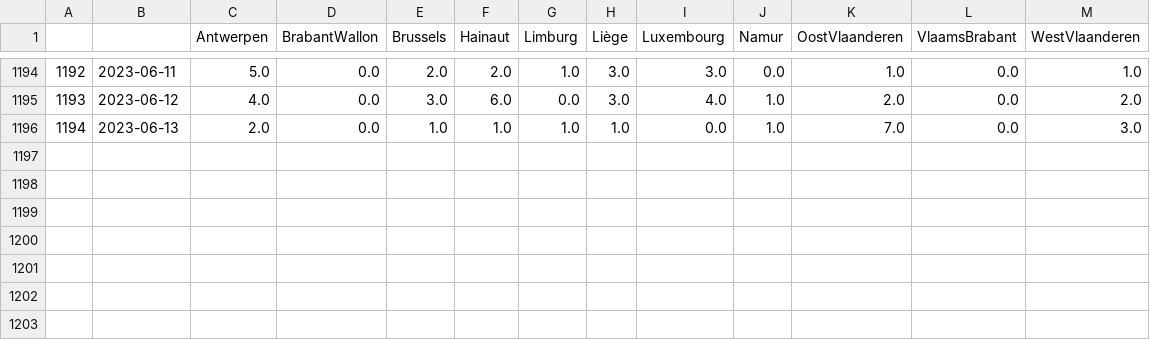
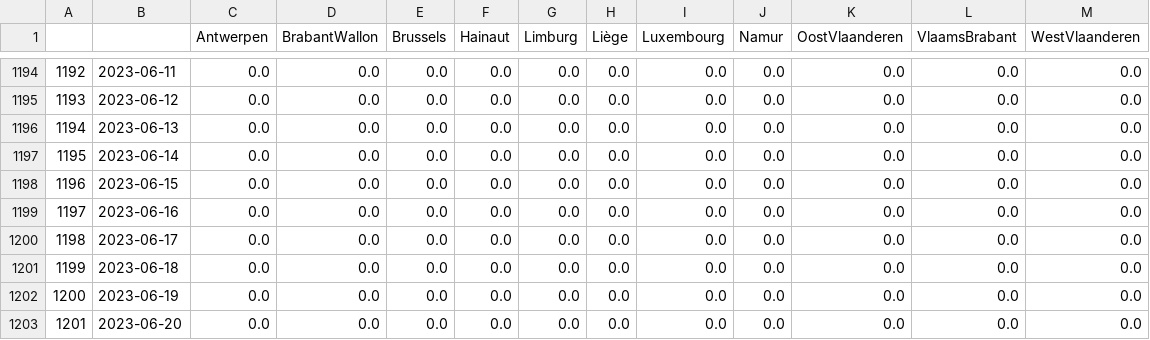
Before and after one commit to tbuytaer/test-of-github-datawrapper-output, a CSV file: hospitalisations.csv, drawn as a sheet; only a part is shown, gaps mark what is left out; the diff covers the shown part only.

```diff
--- a/hospitalisations.csv
+++ b/hospitalisations.csv
@@ -1194,3 +1194,10 @@
-1192,2023-06-11,5.0,0.0,2.0,2.0,1.0,3.0,3.0,0.0,1.0,0.0,1.0
-1193,2023-06-12,4.0,0.0,3.0,6.0,0.0,3.0,4.0,1.0,2.0,0.0,2.0
-1194,2023-06-13,2.0,0.0,1.0,1.0,1.0,1.0,0.0,1.0,7.0,0.0,3.0
+1192,2023-06-11,0.0,0.0,0.0,0.0,0.0,0.0,0.0,0.0,0.0,0.0,0.0
+1193,2023-06-12,0.0,0.0,0.0,0.0,0.0,0.0,0.0,0.0,0.0,0.0,0.0
+1194,2023-06-13,0.0,0.0,0.0,0.0,0.0,0.0,0.0,0.0,0.0,0.0,0.0
+1195,2023-06-14,0.0,0.0,0.0,0.0,0.0,0.0,0.0,0.0,0.0,0.0,0.0
+1196,2023-06-15,0.0,0.0,0.0,0.0,0.0,0.0,0.0,0.0,0.0,0.0,0.0
+1197,2023-06-16,0.0,0.0,0.0,0.0,0.0,0.0,0.0,0.0,0.0,0.0,0.0
+1198,2023-06-17,0.0,0.0,0.0,0.0,0.0,0.0,0.0,0.0,0.0,0.0,0.0
+1199,2023-06-18,0.0,0.0,0.0,0.0,0.0,0.0,0.0,0.0,0.0,0.0,0.0
+1200,2023-06-19,0.0,0.0,0.0,0.0,0.0,0.0,0.0,0.0,0.0,0.0,0.0
+1201,2023-06-20,0.0,0.0,0.0,0.0,0.0,0.0,0.0,0.0,0.0,0.0,0.0
```
Also changed, not shown: 35 edited cells elsewhere in this file.
